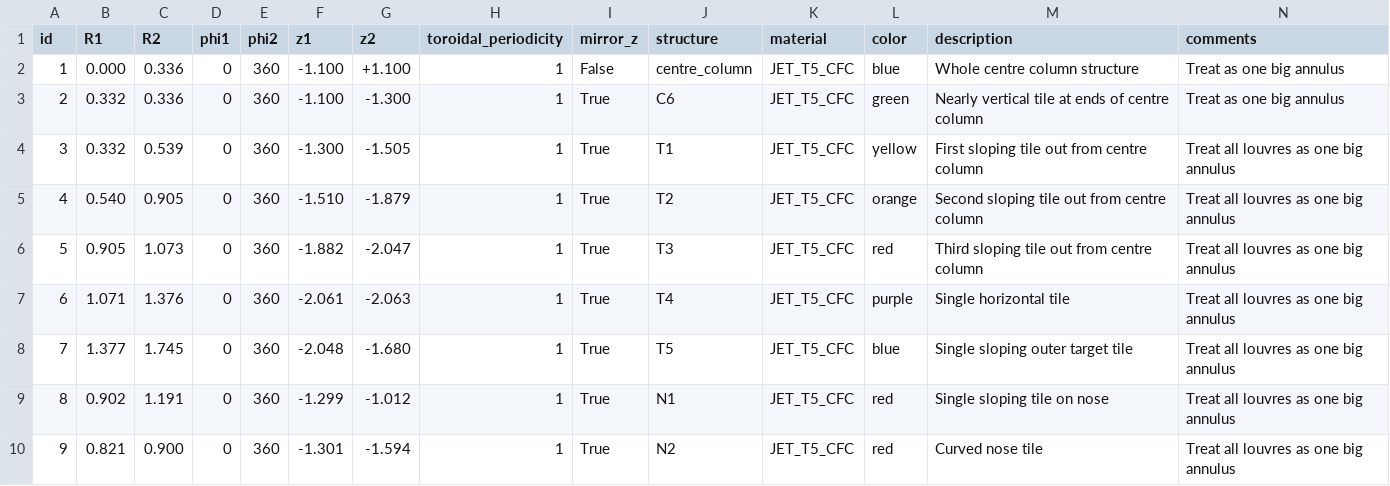
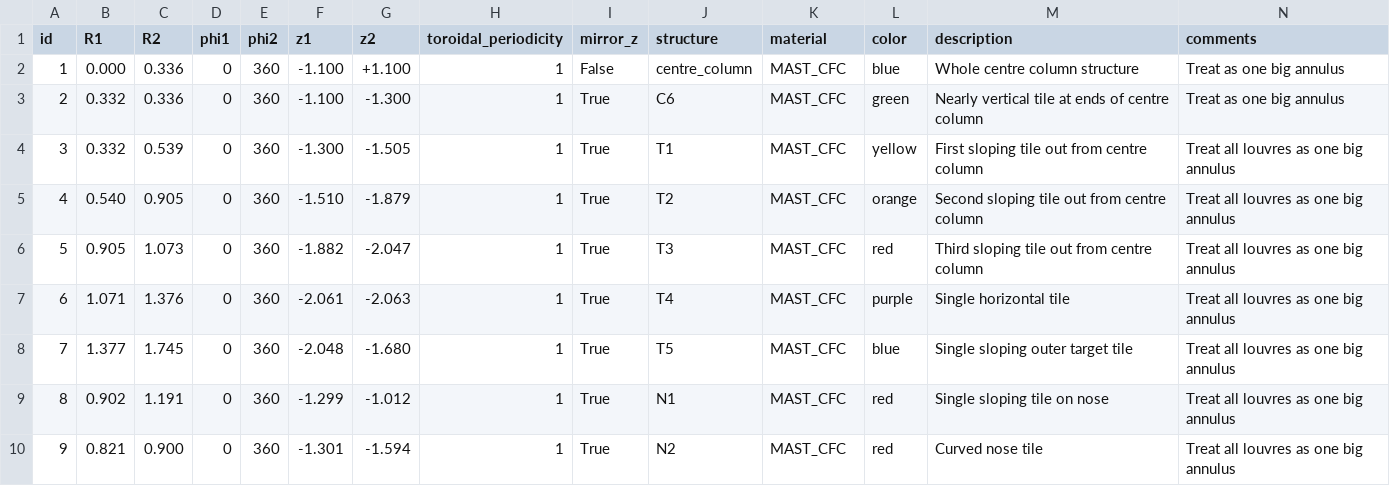
Before and after one commit to TomFarley/air, a CSV file: fire/input_files/mast_u/structure_coords-mast_u-default.csv, drawn as a sheet.

Commit message:
Update theodor input parameters to match legacy MAST values

```diff
--- a/fire/input_files/mast_u/structure_coords-mast_u-default.csv
+++ b/fire/input_files/mast_u/structure_coords-mast_u-default.csv
@@ -1,10 +1,10 @@
 id, R1, R2, phi1, phi2, z1, z2, toroidal_periodicity, mirror_z, structure, material, color, description, comments
-1, 0.000, 0.336, 0, 360, -1.100, +1.100, 1, False, centre_column, JET_T5_CFC, blue, Whole centre column structure, Treat as one big annulus
-2, 0.332, 0.336, 0, 360, -1.100, -1.300, 1, True, C6, JET_T5_CFC, green, Nearly vertical tile at ends of centre column, Treat as one big annulus
-3, 0.332, 0.539, 0, 360, -1.300, -1.505, 1, True, T1, JET_T5_CFC, yellow, First sloping tile out from centre column, Treat all louvres as one big annulus
-4, 0.540, 0.905, 0, 360, -1.510, -1.879, 1, True, T2, JET_T5_CFC, orange, Second sloping tile out from centre column, Treat all louvres as one big annulus
-5, 0.905, 1.073, 0, 360, -1.882, -2.047, 1, True, T3, JET_T5_CFC, red, Third sloping tile out from centre column, Treat all louvres as one big annulus
-6, 1.071, 1.376, 0, 360, -2.061, -2.063, 1, True, T4, JET_T5_CFC, purple, Single horizontal tile, Treat all louvres as one big annulus
-7, 1.377, 1.745, 0, 360, -2.048, -1.680, 1, True, T5, JET_T5_CFC, blue, Single sloping outer target tile, Treat all louvres as one big annulus
-8, 0.902, 1.191, 0, 360, -1.299, -1.012, 1, True, N1, JET_T5_CFC, red, Single sloping tile on nose, Treat all louvres as one big annulus
-9, 0.821, 0.900, 0, 360, -1.301, -1.594, 1, True, N2, JET_T5_CFC, red, Curved nose tile, Treat all louvres as one big annulus
+1, 0.000, 0.336, 0, 360, -1.100, +1.100, 1, False, centre_column, MAST_CFC, blue, Whole centre column structure, Treat as one big annulus
+2, 0.332, 0.336, 0, 360, -1.100, -1.300, 1, True, C6, MAST_CFC, green, Nearly vertical tile at ends of centre column, Treat as one big annulus
+3, 0.332, 0.539, 0, 360, -1.300, -1.505, 1, True, T1, MAST_CFC, yellow, First sloping tile out from centre column, Treat all louvres as one big annulus
+4, 0.540, 0.905, 0, 360, -1.510, -1.879, 1, True, T2, MAST_CFC, orange, Second sloping tile out from centre column, Treat all louvres as one big annulus
+5, 0.905, 1.073, 0, 360, -1.882, -2.047, 1, True, T3, MAST_CFC, red, Third sloping tile out from centre column, Treat all louvres as one big annulus
+6, 1.071, 1.376, 0, 360, -2.061, -2.063, 1, True, T4, MAST_CFC, purple, Single horizontal tile, Treat all louvres as one big annulus
+7, 1.377, 1.745, 0, 360, -2.048, -1.680, 1, True, T5, MAST_CFC, blue, Single sloping outer target tile, Treat all louvres as one big annulus
+8, 0.902, 1.191, 0, 360, -1.299, -1.012, 1, True, N1, MAST_CFC, red, Single sloping tile on nose, Treat all louvres as one big annulus
+9, 0.821, 0.900, 0, 360, -1.301, -1.594, 1, True, N2, MAST_CFC, red, Curved nose tile, Treat all louvres as one big annulus
```
Also changed, not shown: fire/input_files/mast/structure_coords-mast-default.csv, 2 other files.
